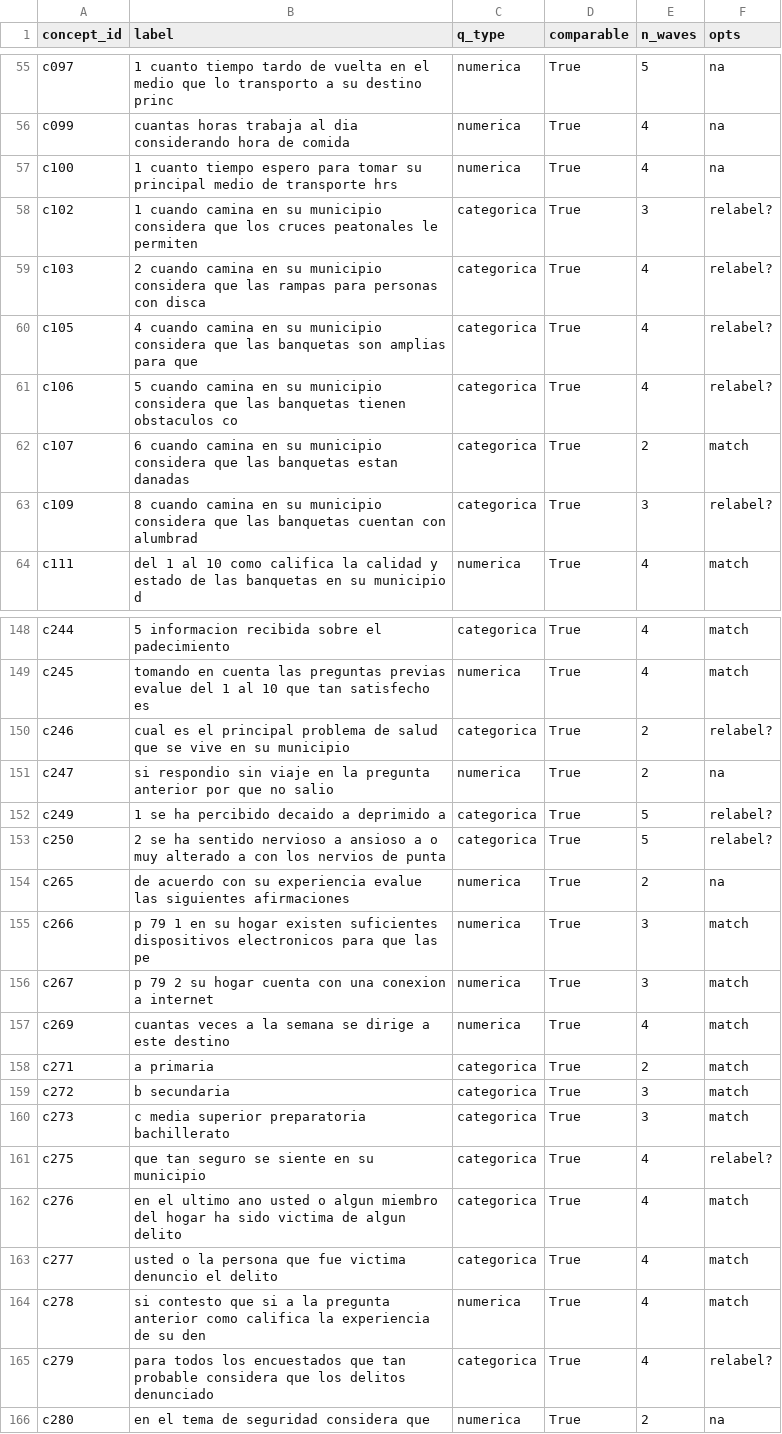
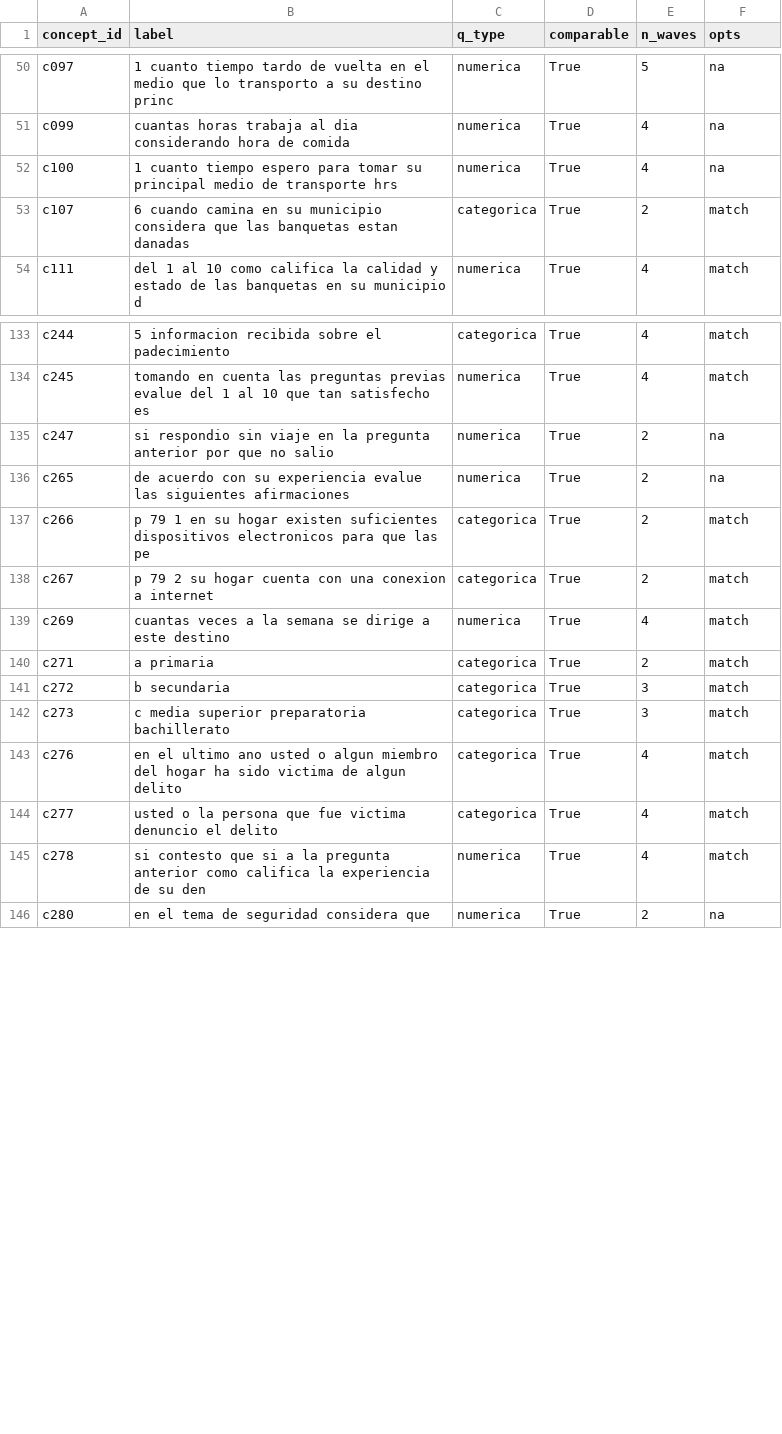
Before and after one commit to Mauricio0704/eav-query-app, a CSV file: db/concepts/concepts.csv, drawn as a sheet; only a part is shown, gaps mark what is left out; the diff covers the shown part only.

Commit message:
Comparacion por anio: quita columna Total, nota de redactado por anio, excluye relabel

```diff
--- a/db/concepts/concepts.csv
+++ b/db/concepts/concepts.csv
@@ -57,8 +52,3 @@ c099,cuantas horas trabaja al dia considerando hora de comida,numerica,True,4,na
 c100,1 cuanto tiempo espero para tomar su principal medio de transporte hrs,numerica,True,4,na
-c102,1 cuando camina en su municipio considera que los cruces peatonales le permiten ,categorica,True,3,relabel?
-c103,2 cuando camina en su municipio considera que las rampas para personas con disca,categorica,True,4,relabel?
-c105,4 cuando camina en su municipio considera que las banquetas son amplias para que,categorica,True,4,relabel?
-c106,5 cuando camina en su municipio considera que las banquetas tienen obstaculos co,categorica,True,4,relabel?
 c107,6 cuando camina en su municipio considera que las banquetas estan danadas,categorica,True,2,match
-c109,8 cuando camina en su municipio considera que las banquetas cuentan con alumbrad,categorica,True,3,relabel?
 c111,del 1 al 10 como califica la calidad y estado de las banquetas en su municipio d,numerica,True,4,match
@@ -149,9 +134,6 @@ c244,5 informacion recibida sobre el padecimiento,categorica,True,4,match
 c245,tomando en cuenta las preguntas previas evalue del 1 al 10 que tan satisfecho es,numerica,True,4,match
-c246,cual es el principal problema de salud que se vive en su municipio,categorica,True,2,relabel?
 c247,si respondio sin viaje en la pregunta anterior por que no salio,numerica,True,2,na
-c249,1 se ha percibido decaido a deprimido a,categorica,True,5,relabel?
-c250,2 se ha sentido nervioso a ansioso a o muy alterado a con los nervios de punta,categorica,True,5,relabel?
 c265,de acuerdo con su experiencia evalue las siguientes afirmaciones,numerica,True,2,na
-c266,p 79 1 en su hogar existen suficientes dispositivos electronicos para que las pe,numerica,True,3,match
-c267,p 79 2 su hogar cuenta con una conexion a internet,numerica,True,3,match
+c266,p 79 1 en su hogar existen suficientes dispositivos electronicos para que las pe,categorica,True,2,match
+c267,p 79 2 su hogar cuenta con una conexion a internet,categorica,True,2,match
 c269,cuantas veces a la semana se dirige a este destino,numerica,True,4,match
@@ -160,3 +142,2 @@ c272,b secundaria,categorica,True,3,match
 c273,c media superior preparatoria bachillerato,categorica,True,3,match
-c275,que tan seguro se siente en su municipio,categorica,True,4,relabel?
 c276,en el ultimo ano usted o algun miembro del hogar ha sido victima de algun delito,categorica,True,4,match
@@ -164,3 +145,2 @@ c277,usted o la persona que fue victima denuncio el delito,categorica,True,4,mat
 c278,si contesto que si a la pregunta anterior como califica la experiencia de su den,numerica,True,4,match
-c279,para todos los encuestados que tan probable considera que los delitos denunciado,categorica,True,4,relabel?
 c280,en el tema de seguridad considera que,numerica,True,2,na
```
Also changed, not shown: 19 removed rows and 18 edited cells elsewhere in this file, db/concepts/concept_members.csv, db/concepts/concept_recodes_proposed.csv, 5 other files.
